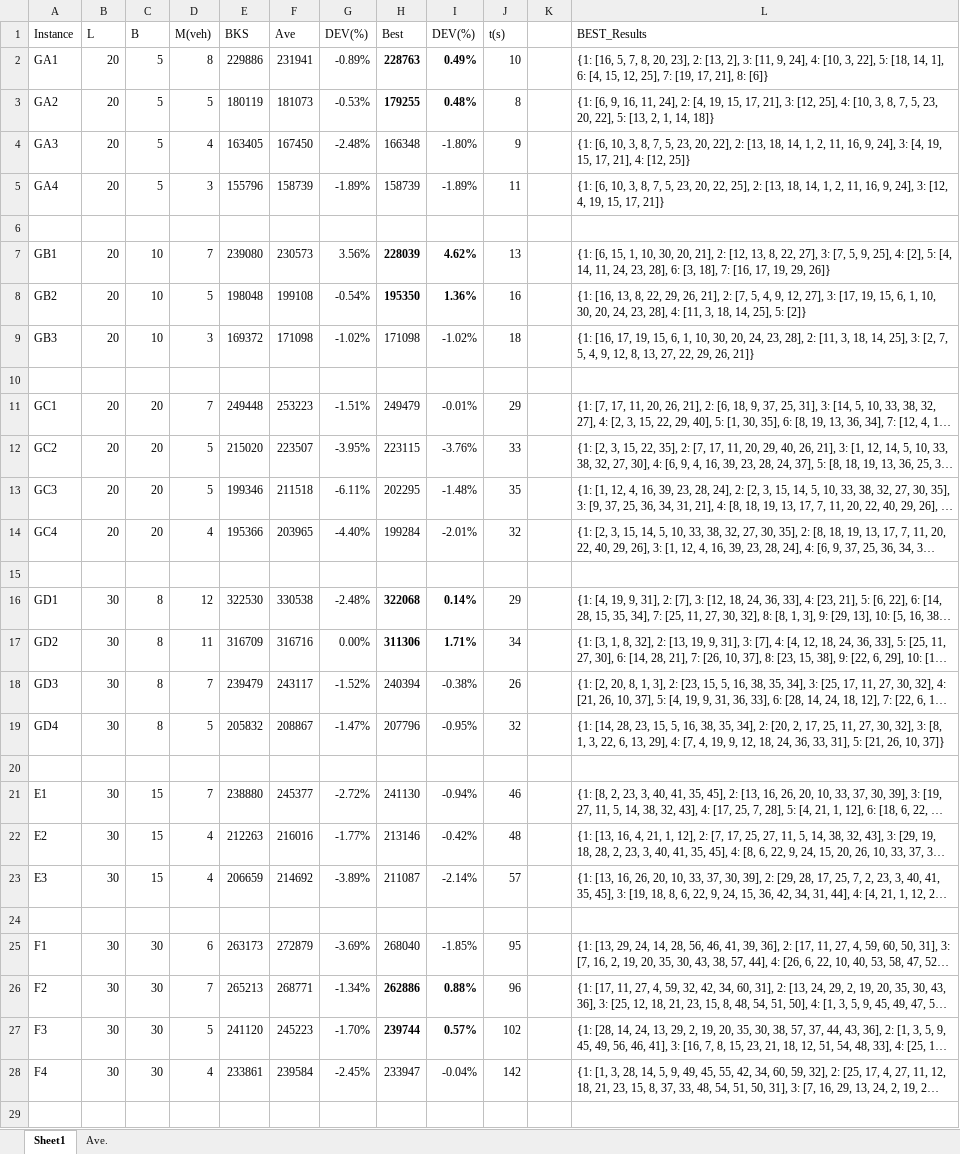
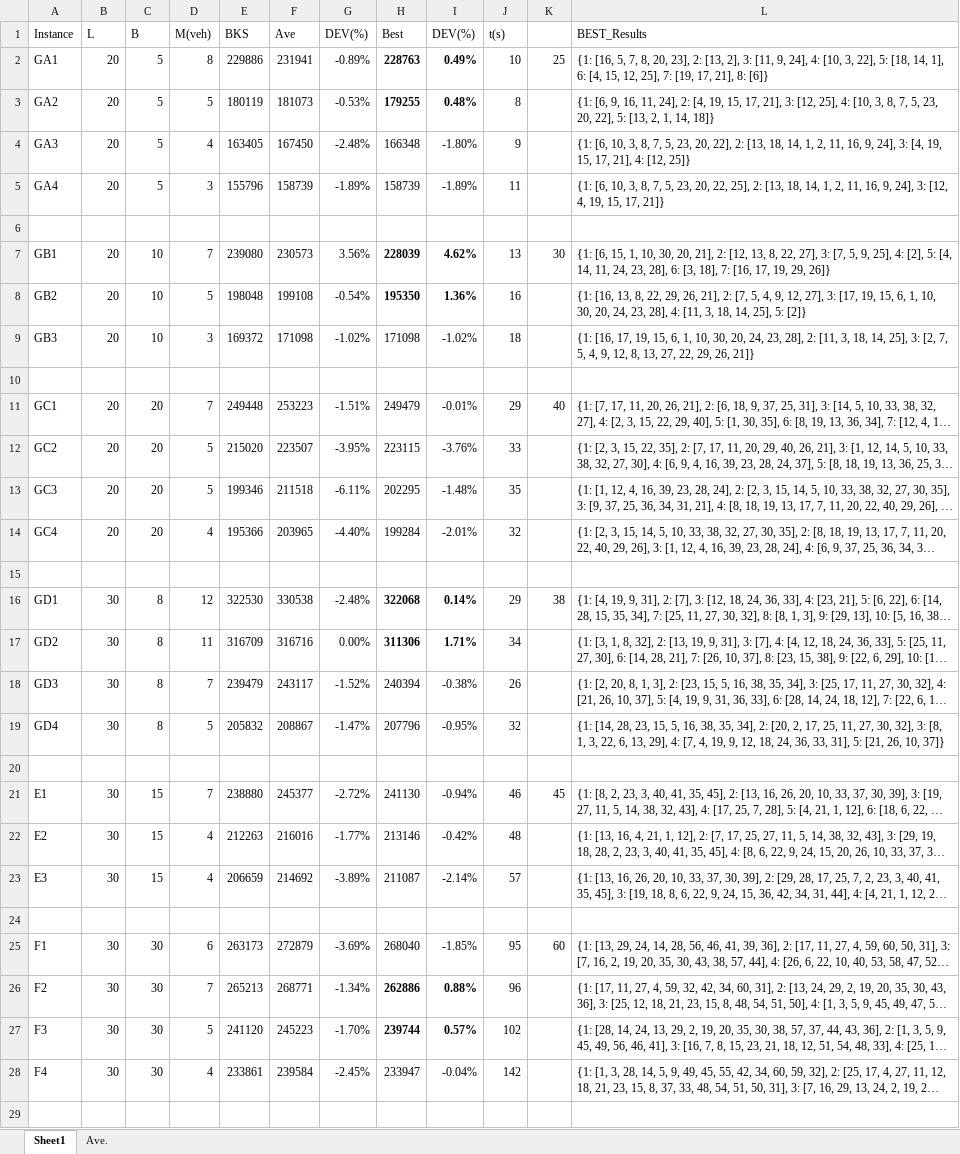
Before and after one commit to CurtisPeng123/Results-for-the-standard-VRPB-dataset-GJ89-, an Excel workbook: GJ89_standard_VRPB_results.xlsx, sheet Sheet1, drawn as a sheet; only a part is shown; long unchanged cells end in …; values as stored, in another font and other column widths than the file's, no borders; the diff covers the shown part only; the diff names each change by its address in the sheet, - before the commit and + after, or states it on an @@ line.

Commit message:
Add files via upload

```diff
--- a/GJ89_standard_VRPB_results.xlsx (sheet Sheet1)
+++ b/GJ89_standard_VRPB_results.xlsx (sheet Sheet1)
-K2: (empty)
+K2: 25
-K7: (empty)
+K7: 30
-K11: (empty)
+K11: 40
-K16: (empty)
+K16: 38
-K21: (empty)
+K21: 45
-K25: (empty)
+K25: 60
```
Also changed, not shown: 1 edited cell elsewhere in this sheet.
